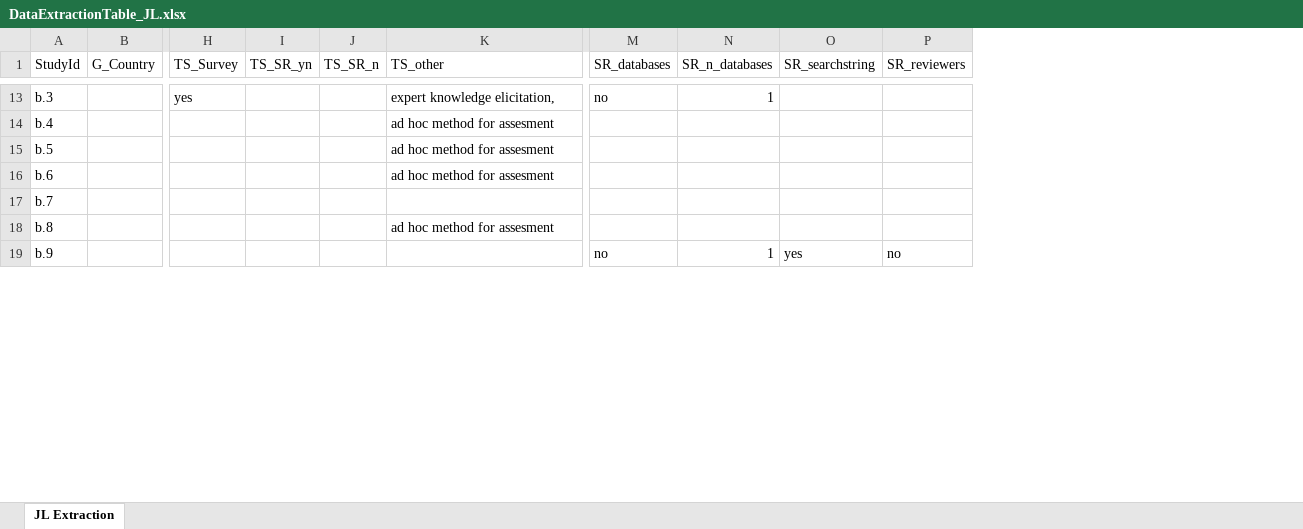
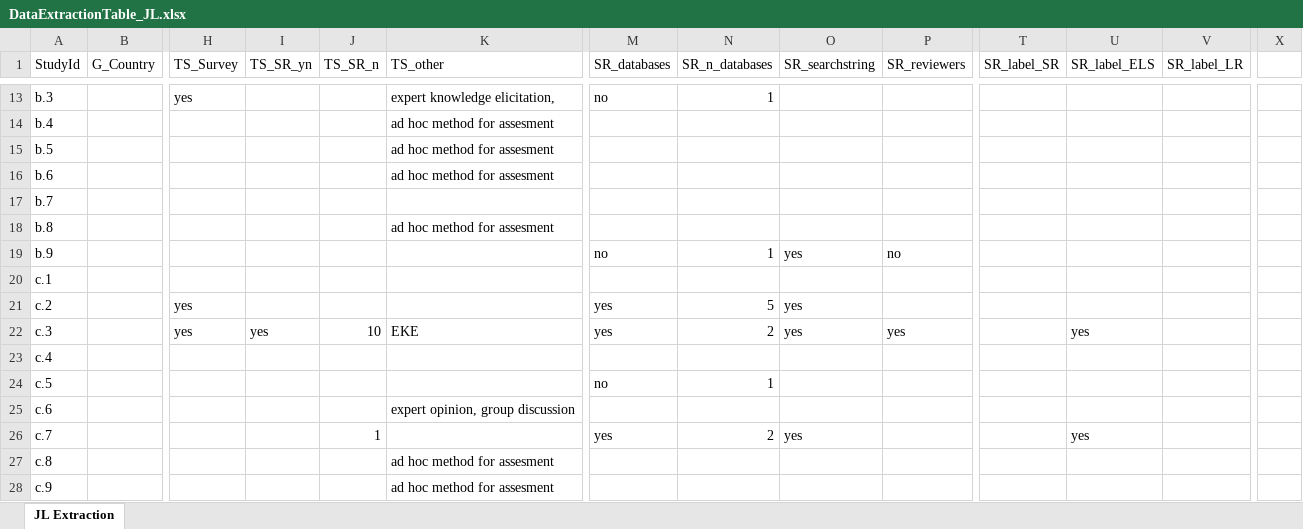
Before and after one commit to Ineichen-Group/SRPolicy, an Excel workbook: DataExtractionTable_JL.xlsx, sheet JL Extraction, drawn as a sheet; only a part is shown, gaps mark what is left out; values as stored, in another font and other column widths than the file's, no borders; conditional formats not drawn; rows hold the shown columns only; the diff covers the shown part only; the diff names each change by its address in the sheet, - before the commit and + after, or states it on an @@ line.

```diff
--- a/DataExtractionTable_JL.xlsx (sheet JL Extraction)
+++ b/DataExtractionTable_JL.xlsx (sheet JL Extraction)
+column T (SR_label_SR), empty
+column U (SR_label_ELS), empty
+column V (SR_label_LR), empty
+column X, empty
+row 20: c.1
+row 21: c.2 |  | yes |  |  |  | yes | 5 | yes
+row 22: c.3 |  | yes | yes | 10 | EKE | yes | 2 | yes | yes |  | yes
+row 23: c.4
+row 24: c.5 |  |  |  |  |  | no | 1
+row 25: c.6 |  |  |  |  | expert opinion, group discussion
+row 26: c.7 |  |  |  | 1 |  | yes | 2 | yes |  |  | yes
+row 27: c.8 |  |  |  |  | ad hoc method for assesment
+row 28: c.9 |  |  |  |  | ad hoc method for assesment
```
Also changed, not shown: 25 added rows, 33 edited cells and cell formats elsewhere in this sheet, 15 other files.
